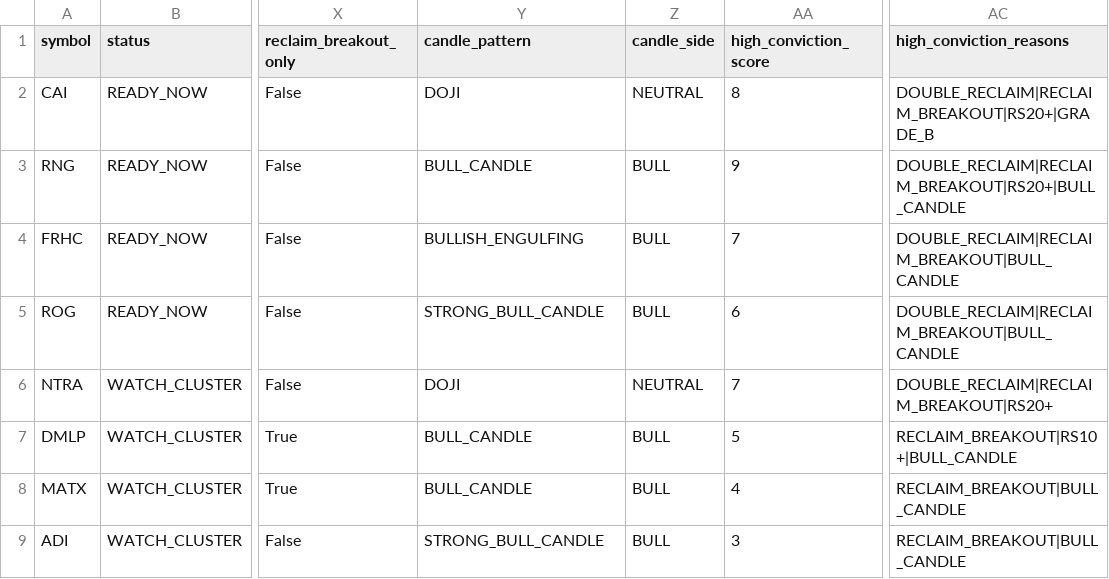
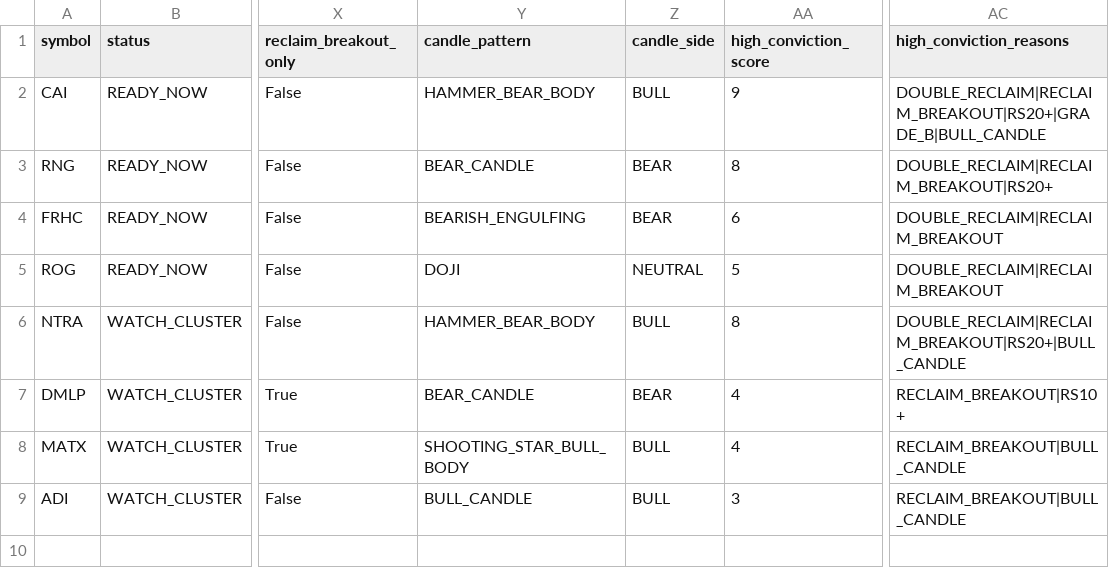
Before and after one commit to fwd5t2g5cw-ops/-daily-market-scanner, a CSV file: latest/us/us_reclaim_breakout_today.csv, drawn as a sheet; only a part is shown, gaps mark what is left out; the diff names each change by its address in the sheet, - before the commit and + after, or states it on an @@ line.

```diff
--- a/latest/us/us_reclaim_breakout_today.csv
+++ b/latest/us/us_reclaim_breakout_today.csv
-Y2 (candle_pattern): DOJI
+Y2 (candle_pattern): HAMMER_BEAR_BODY
-Z2 (candle_side): NEUTRAL
+Z2 (candle_side): BULL
-AA2 (high_conviction_score): 8
+AA2 (high_conviction_score): 9
-AC2 (high_conviction_reasons): DOUBLE_RECLAIM|RECLAIM_BREAKOUT|RS20+|GRADE_B
+AC2 (high_conviction_reasons): DOUBLE_RECLAIM|RECLAIM_BREAKOUT|RS20+|GRADE_B|BULL_CANDLE
-Y3 (candle_pattern): BULL_CANDLE
+Y3 (candle_pattern): BEAR_CANDLE
-Z3:Z4 (candle_side): BULL
+Z3:Z4 (candle_side): BEAR
-AA3 (high_conviction_score): 9
+AA3 (high_conviction_score): 8
-AC3 (high_conviction_reasons): DOUBLE_RECLAIM|RECLAIM_BREAKOUT|RS20+|BULL_CANDLE
+AC3 (high_conviction_reasons): DOUBLE_RECLAIM|RECLAIM_BREAKOUT|RS20+
-Y4 (candle_pattern): BULLISH_ENGULFING
+Y4 (candle_pattern): BEARISH_ENGULFING
-AA4 (high_conviction_score): 7
+AA4 (high_conviction_score): 6
-AC4:AC5 (high_conviction_reasons): DOUBLE_RECLAIM|RECLAIM_BREAKOUT|BULL_CANDLE
+AC4:AC5 (high_conviction_reasons): DOUBLE_RECLAIM|RECLAIM_BREAKOUT
-Y5 (candle_pattern): STRONG_BULL_CANDLE
+Y5 (candle_pattern): DOJI
-Z5 (candle_side): BULL
+Z5 (candle_side): NEUTRAL
-AA5 (high_conviction_score): 6
+AA5 (high_conviction_score): 5
-Y6 (candle_pattern): DOJI
+Y6 (candle_pattern): HAMMER_BEAR_BODY
-Z6 (candle_side): NEUTRAL
+Z6 (candle_side): BULL
-AA6 (high_conviction_score): 7
+AA6 (high_conviction_score): 8
-AC6 (high_conviction_reasons): DOUBLE_RECLAIM|RECLAIM_BREAKOUT|RS20+
+AC6 (high_conviction_reasons): DOUBLE_RECLAIM|RECLAIM_BREAKOUT|RS20+|BULL_CANDLE
-Y7 (candle_pattern): BULL_CANDLE
+Y7 (candle_pattern): BEAR_CANDLE
-Z7 (candle_side): BULL
+Z7 (candle_side): BEAR
-AA7 (high_conviction_score): 5
+AA7 (high_conviction_score): 4
-AC7 (high_conviction_reasons): RECLAIM_BREAKOUT|RS10+|BULL_CANDLE
+AC7 (high_conviction_reasons): RECLAIM_BREAKOUT|RS10+
-Y8 (candle_pattern): BULL_CANDLE
+Y8 (candle_pattern): SHOOTING_STAR_BULL_BODY
-Y9 (candle_pattern): STRONG_BULL_CANDLE
+Y9 (candle_pattern): BULL_CANDLE
```
Also changed, not shown: latest/us/us_entry_marker_today.csv, latest/us/us_high_conviction_entry_today.csv, 6 other files.
